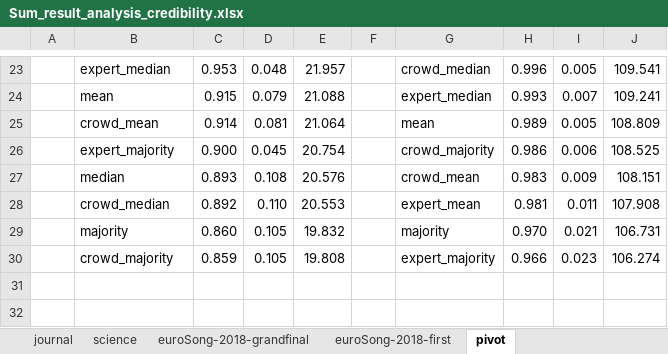
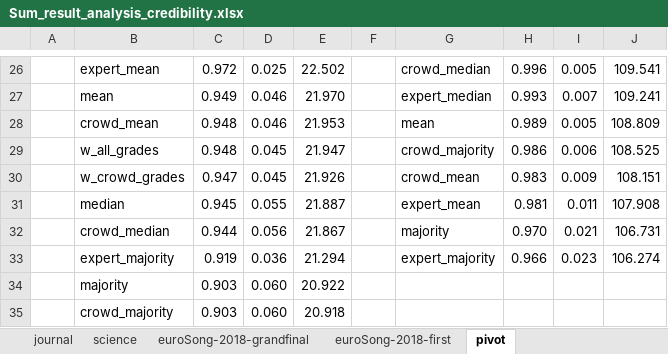
Before and after one commit to ana-kovacevic/Expert_Crowd_Grade_Optimization, an Excel workbook: results/Sum_result_analysis_credibility.xlsx, sheet pivot, drawn as a sheet; only a part is shown, gaps mark what is left out; values as stored, in another font and other column widths than the file's, no borders; conditional formats not drawn; addresses are those after the commit; the diff covers the shown part only; the diff names each change by its address in the sheet, - before the commit and + after, or states it on an @@ line.

```diff
--- a/results/Sum_result_analysis_credibility.xlsx (sheet pivot)
+++ b/results/Sum_result_analysis_credibility.xlsx (sheet pivot)
-B26: expert_median
+B26: expert_mean
-C26: 0.953
+C26: 0.972
-D26: 0.048
+D26: 0.025
-E26: 21.957
+E26: 22.502
-C27: 0.915
+C27: 0.949
-D27: 0.079
+D27: 0.046
-E27: 21.088
+E27: 21.970
-C28: 0.914
+C28: 0.948
-D28: 0.081
+D28: 0.046
-E28: 21.064
+E28: 21.953
-B29: expert_majority
+B29: w_all_grades
-C29: 0.900
+C29: 0.948
-E29: 20.754
+E29: 21.947
-B30: median
+B30: w_crowd_grades
-C30: 0.893
+C30: 0.947
-D30: 0.108
+D30: 0.045
-E30: 20.576
+E30: 21.926
-B31: crowd_median
+B31: median
-C31: 0.892
+C31: 0.945
-D31: 0.110
+D31: 0.055
-E31: 20.553
+E31: 21.887
-B32: majority
+B32: crowd_median
-C32: 0.860
+C32: 0.944
-D32: 0.105
+D32: 0.056
-E32: 19.832
+E32: 21.867
-B33: crowd_majority
+B33: expert_majority
-C33: 0.859
+C33: 0.919
-D33: 0.105
+D33: 0.036
-E33: 19.808
+E33: 21.294
+row 34:  | majority | 0.903 | 0.060 | 20.922
+row 35:  | crowd_majority | 0.903 | 0.060 | 20.918
```
Also changed, not shown: 3 added rows and 29 edited cells elsewhere in this sheet, sheet science, sheet journal, 11 other files.
